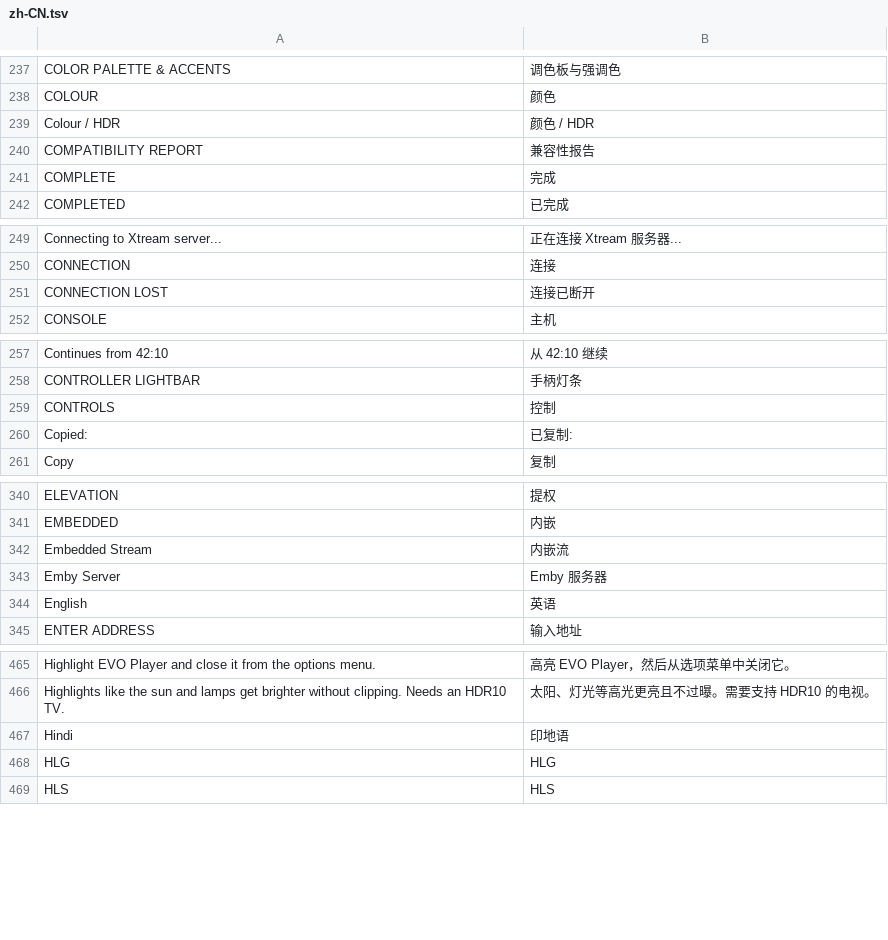
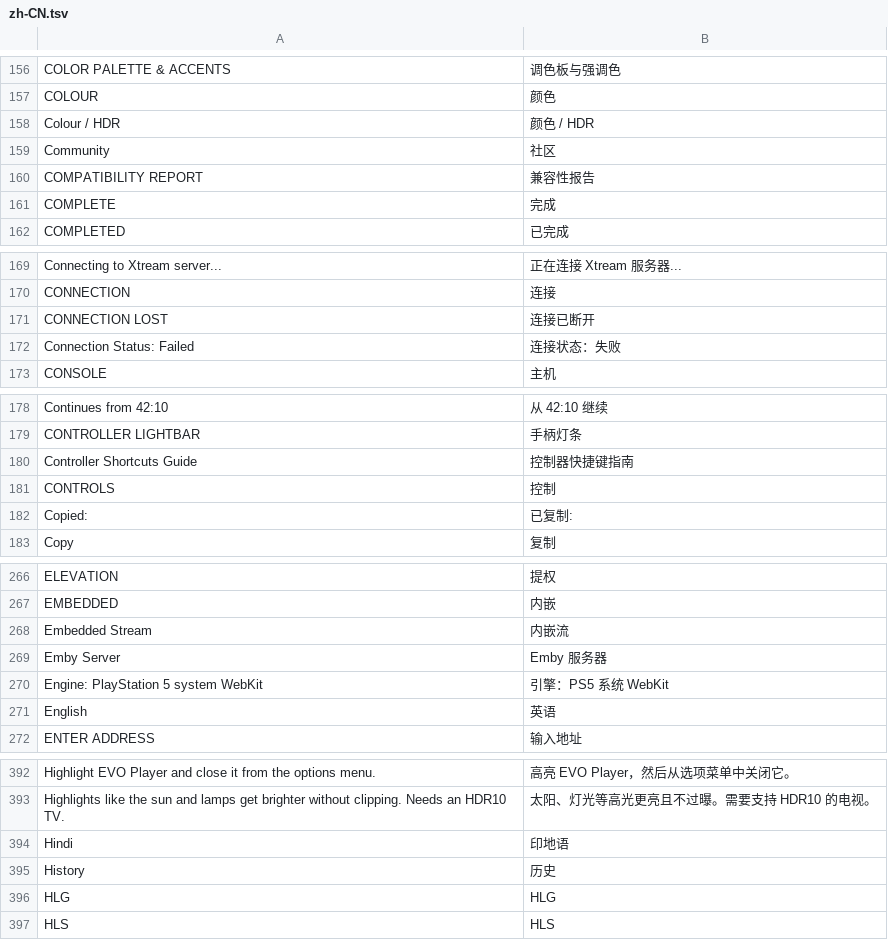
Before and after one commit to liweili/EVO-PLAYER-zh-CN, a TSV file: i18n-zh/lang/zh-CN.tsv, drawn as a sheet; only a part is shown, gaps mark what is left out; the diff covers the shown part only; the diff names each change by its address in the sheet, - before the commit and + after, or states it on an @@ line.

```diff
--- a/i18n-zh/lang/zh-CN.tsv
+++ b/i18n-zh/lang/zh-CN.tsv
+row 159: Community | 社区
+row 172: Connection Status: Failed | 连接状态：失败
+row 180: Controller Shortcuts Guide | 控制器快捷键指南
+row 270: Engine: PlayStation 5 system WebKit | 引擎：PS5 系统 WebKit
+row 395: History | 历史
```
Also changed, not shown: 14 added rows, 1 removed row, 89 moved rows and 1 edited cell elsewhere in this file, 3 other files.
